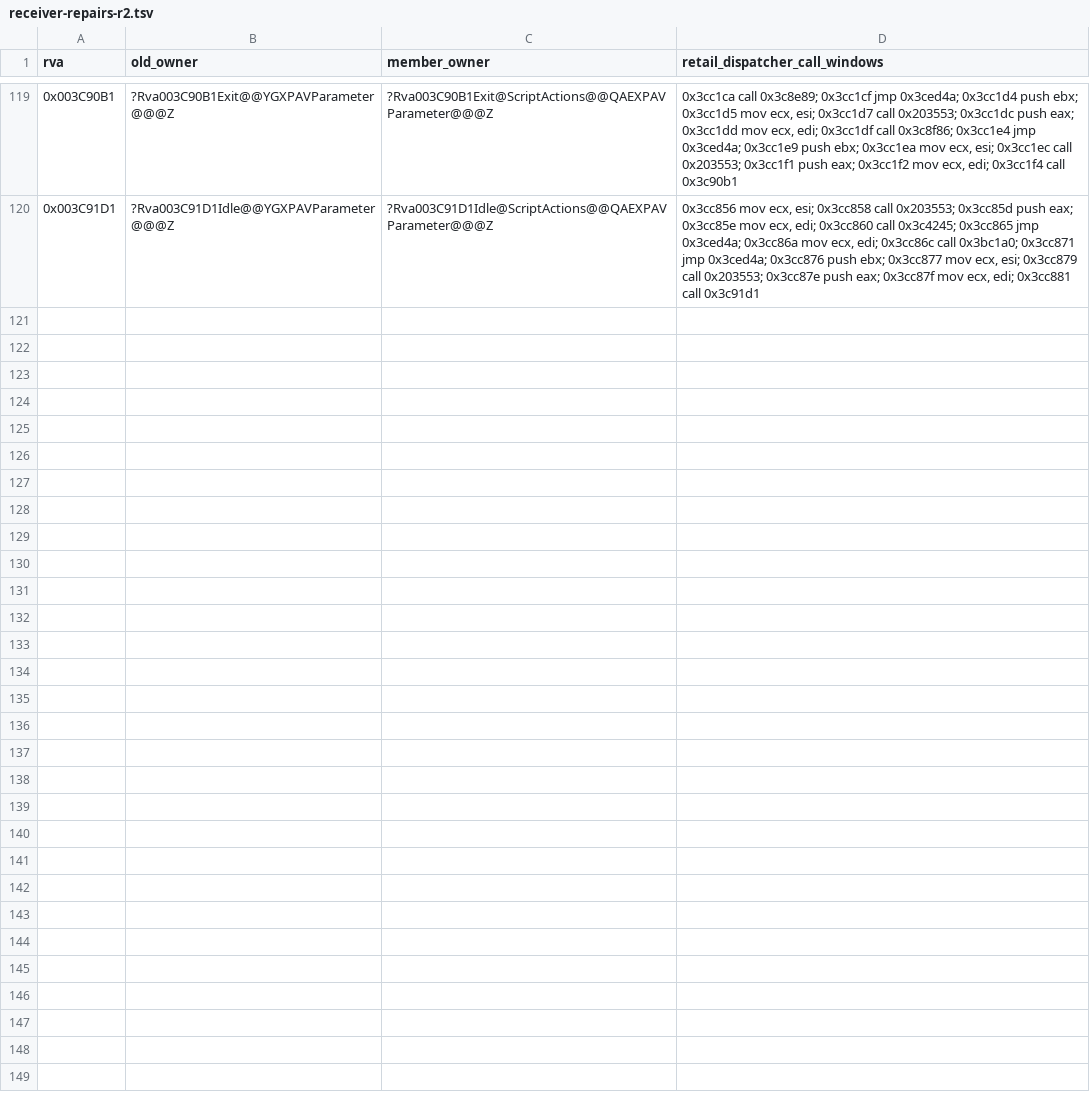
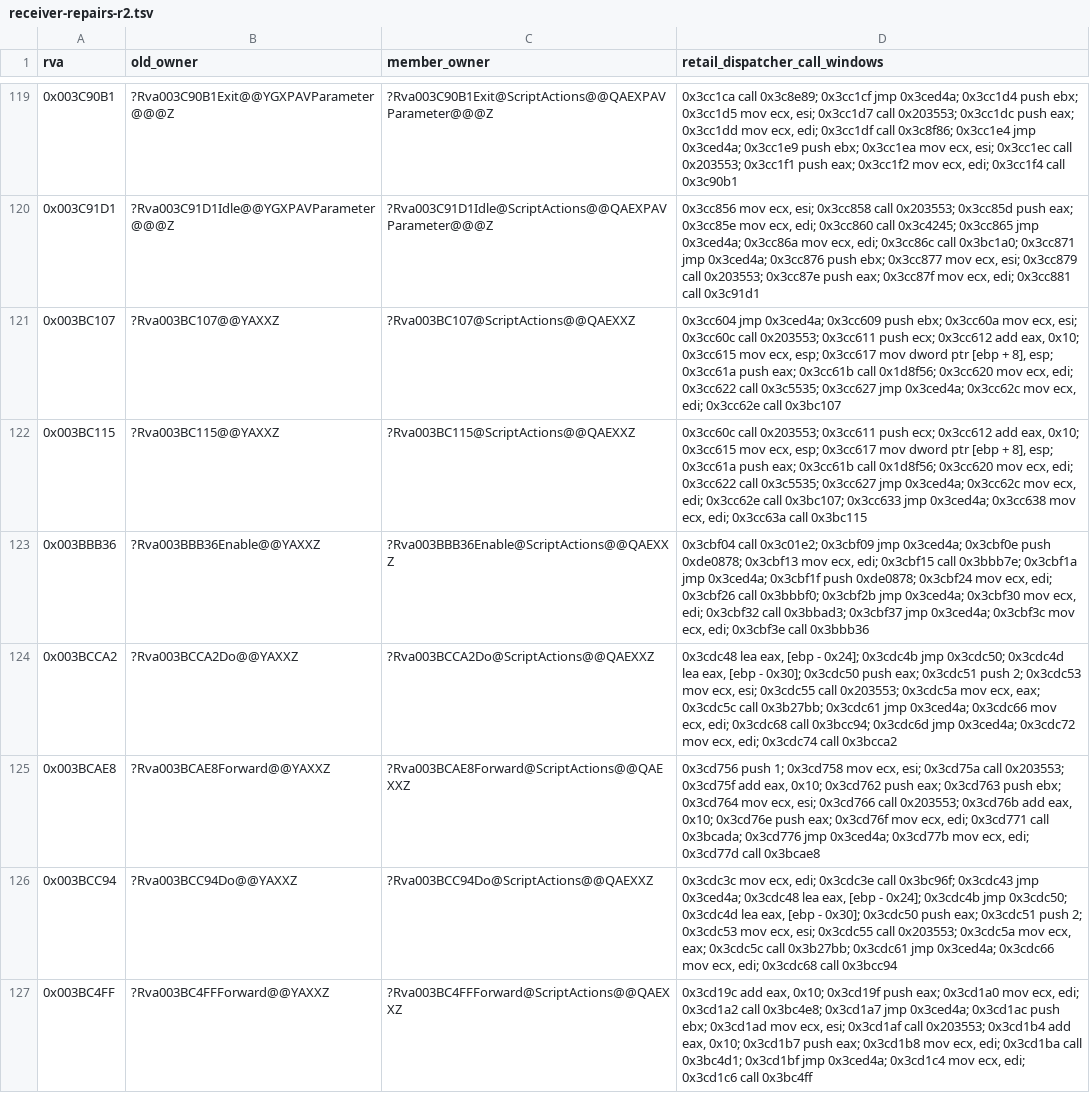
Before and after one commit to AA-plus/Open-BFME-2, a TSV file: reverse/attempt_evidence/executeaction/receiver-repairs-r2.tsv, drawn as a sheet; only a part is shown, gaps mark what is left out; the diff covers the shown part only.

Commit message:
Restore ScriptActions receivers on thirteen no-argument actions

```diff
--- a/reverse/attempt_evidence/executeaction/receiver-repairs-r2.tsv
+++ b/reverse/attempt_evidence/executeaction/receiver-repairs-r2.tsv
@@ -120 +120,8 @@ rva	old_owner	member_owner	retail_dispatcher_call_windows
 0x003C91D1	?Rva003C91D1Idle@@YGXPAVParameter@@@Z	?Rva003C91D1Idle@ScriptActions@@QAEXPAVParameter@@@Z	0x3cc856 mov ecx, esi; 0x3cc858 call 0x203553; 0x3cc85d push eax; 0x3cc85e mov ecx, edi; 0x3cc860 call 0x3c4245; 0x3cc865 jmp 0x3ced4a; 0x3cc86a mov ecx, edi; 0x3cc86c call 0x3bc1a0; 0x3cc871 jmp 0x3ced4a; 0x3cc876 push ebx; 0x3cc877 mov ecx, esi; 0x3cc879 call 0x203553; 0x3cc87e push eax; 0x3cc87f mov ecx, edi; 0x3cc881 call 0x3c91d1
+0x003BC107	?Rva003BC107@@YAXXZ	?Rva003BC107@ScriptActions@@QAEXXZ	0x3cc604 jmp 0x3ced4a; 0x3cc609 push ebx; 0x3cc60a mov ecx, esi; 0x3cc60c call 0x203553; 0x3cc611 push ecx; 0x3cc612 add eax, 0x10; 0x3cc615 mov ecx, esp; 0x3cc617 mov dword ptr [ebp + 8], esp; 0x3cc61a push eax; 0x3cc61b call 0x1d8f56; 0x3cc620 mov ecx, edi; 0x3cc622 call 0x3c5535; 0x3cc627 jmp 0x3ced4a; 0x3cc62c mov ecx, edi; 0x3cc62e call 0x3bc107
+0x003BC115	?Rva003BC115@@YAXXZ	?Rva003BC115@ScriptActions@@QAEXXZ	0x3cc60c call 0x203553; 0x3cc611 push ecx; 0x3cc612 add eax, 0x10; 0x3cc615 mov ecx, esp; 0x3cc617 mov dword ptr [ebp + 8], esp; 0x3cc61a push eax; 0x3cc61b call 0x1d8f56; 0x3cc620 mov ecx, edi; 0x3cc622 call 0x3c5535; 0x3cc627 jmp 0x3ced4a; 0x3cc62c mov ecx, edi; 0x3cc62e call 0x3bc107; 0x3cc633 jmp 0x3ced4a; 0x3cc638 mov ecx, edi; 0x3cc63a call 0x3bc115
+0x003BBB36	?Rva003BBB36Enable@@YAXXZ	?Rva003BBB36Enable@ScriptActions@@QAEXXZ	0x3cbf04 call 0x3c01e2; 0x3cbf09 jmp 0x3ced4a; 0x3cbf0e push 0xde0878; 0x3cbf13 mov ecx, edi; 0x3cbf15 call 0x3bbb7e; 0x3cbf1a jmp 0x3ced4a; 0x3cbf1f push 0xde0878; 0x3cbf24 mov ecx, edi; 0x3cbf26 call 0x3bbbf0; 0x3cbf2b jmp 0x3ced4a; 0x3cbf30 mov ecx, edi; 0x3cbf32 call 0x3bbad3; 0x3cbf37 jmp 0x3ced4a; 0x3cbf3c mov ecx, edi; 0x3cbf3e call 0x3bbb36
+0x003BCCA2	?Rva003BCCA2Do@@YAXXZ	?Rva003BCCA2Do@ScriptActions@@QAEXXZ	0x3cdc48 lea eax, [ebp - 0x24]; 0x3cdc4b jmp 0x3cdc50; 0x3cdc4d lea eax, [ebp - 0x30]; 0x3cdc50 push eax; 0x3cdc51 push 2; 0x3cdc53 mov ecx, esi; 0x3cdc55 call 0x203553; 0x3cdc5a mov ecx, eax; 0x3cdc5c call 0x3b27bb; 0x3cdc61 jmp 0x3ced4a; 0x3cdc66 mov ecx, edi; 0x3cdc68 call 0x3bcc94; 0x3cdc6d jmp 0x3ced4a; 0x3cdc72 mov ecx, edi; 0x3cdc74 call 0x3bcca2
+0x003BCAE8	?Rva003BCAE8Forward@@YAXXZ	?Rva003BCAE8Forward@ScriptActions@@QAEXXZ	0x3cd756 push 1; 0x3cd758 mov ecx, esi; 0x3cd75a call 0x203553; 0x3cd75f add eax, 0x10; 0x3cd762 push eax; 0x3cd763 push ebx; 0x3cd764 mov ecx, esi; 0x3cd766 call 0x203553; 0x3cd76b add eax, 0x10; 0x3cd76e push eax; 0x3cd76f mov ecx, edi; 0x3cd771 call 0x3bcada; 0x3cd776 jmp 0x3ced4a; 0x3cd77b mov ecx, edi; 0x3cd77d call 0x3bcae8
+0x003BCC94	?Rva003BCC94Do@@YAXXZ	?Rva003BCC94Do@ScriptActions@@QAEXXZ	0x3cdc3c mov ecx, edi; 0x3cdc3e call 0x3bc96f; 0x3cdc43 jmp 0x3ced4a; 0x3cdc48 lea eax, [ebp - 0x24]; 0x3cdc4b jmp 0x3cdc50; 0x3cdc4d lea eax, [ebp - 0x30]; 0x3cdc50 push eax; 0x3cdc51 push 2; 0x3cdc53 mov ecx, esi; 0x3cdc55 call 0x203553; 0x3cdc5a mov ecx, eax; 0x3cdc5c call 0x3b27bb; 0x3cdc61 jmp 0x3ced4a; 0x3cdc66 mov ecx, edi; 0x3cdc68 call 0x3bcc94
+0x003BC4FF	?Rva003BC4FFForward@@YAXXZ	?Rva003BC4FFForward@ScriptActions@@QAEXXZ	0x3cd19c add eax, 0x10; 0x3cd19f push eax; 0x3cd1a0 mov ecx, edi; 0x3cd1a2 call 0x3bc4e8; 0x3cd1a7 jmp 0x3ced4a; 0x3cd1ac push ebx; 0x3cd1ad mov ecx, esi; 0x3cd1af call 0x203553; 0x3cd1b4 add eax, 0x10; 0x3cd1b7 push eax; 0x3cd1b8 mov ecx, edi; 0x3cd1ba call 0x3bc4d1; 0x3cd1bf jmp 0x3ced4a; 0x3cd1c4 mov ecx, edi; 0x3cd1c6 call 0x3bc4ff
```
Also changed, not shown: 6 added rows elsewhere in this file, 13 other files.
